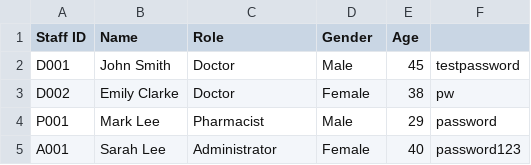
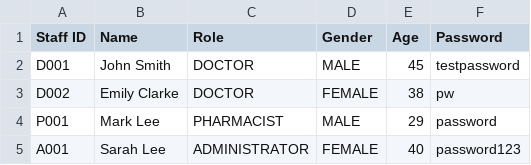
Before and after one commit to yuzhengwen/HospitalManagementSystem, a CSV file: src/CSV/Staff_List.csv, drawn as a sheet.

```diff
--- a/src/CSV/Staff_List.csv
+++ b/src/CSV/Staff_List.csv
@@ -1,5 +1,5 @@
-Staff ID,Name,Role,Gender,Age
-D001,John Smith,Doctor,Male,45,testpassword
-D002,Emily Clarke,Doctor,Female,38,pw
-P001,Mark Lee,Pharmacist,Male,29,password
-A001,Sarah Lee,Administrator,Female,40,password123
+Staff ID,Name,Role,Gender,Age,Password
+D001,John Smith,DOCTOR,MALE,45,testpassword
+D002,Emily Clarke,DOCTOR,FEMALE,38,pw
+P001,Mark Lee,PHARMACIST,MALE,29,password
+A001,Sarah Lee,ADMINISTRATOR,FEMALE,40,password123
```
Also changed, not shown: src/CSV/Patient_List.csv, 1 other file.
